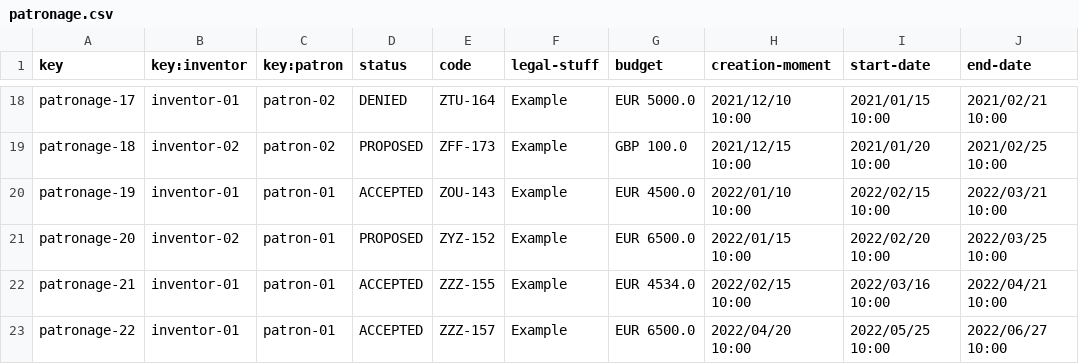
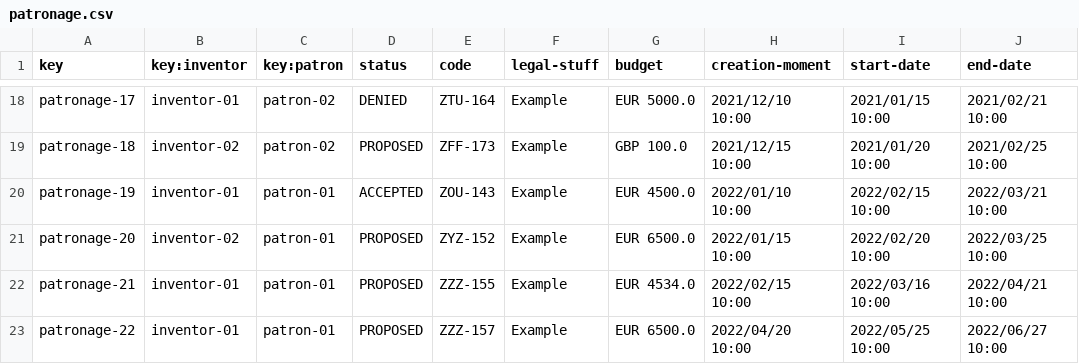
Before and after one commit to RafaJF/Acme-Toolkits, a CSV file: src/main/webapp/WEB-INF/resources/sample-data/patronage.csv, drawn as a sheet; only a part is shown, gaps mark what is left out; the diff names each change by its address in the sheet, - before the commit and + after, or states it on an @@ line.

Commit message:
Fix patronage update

```diff
--- a/src/main/webapp/WEB-INF/resources/sample-data/patronage.csv
+++ b/src/main/webapp/WEB-INF/resources/sample-data/patronage.csv
-D22:D23 (status): ACCEPTED
+D22:D23 (status): PROPOSED
```
Also changed, not shown: 2 other files.
